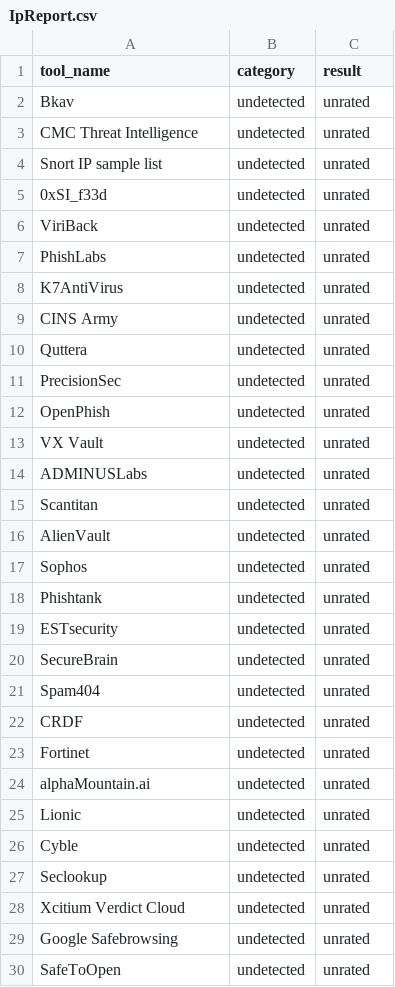
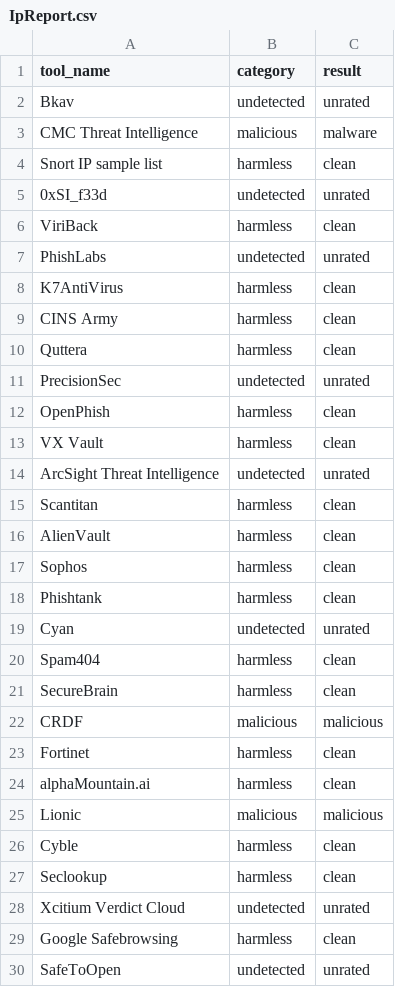
Before and after one commit to pgtrungg/project1, a CSV file: Results_csv/IpReport.csv, drawn as a sheet; only a part is shown; the diff covers the shown part only.

```diff
--- a/Results_csv/IpReport.csv
+++ b/Results_csv/IpReport.csv
@@ -2,29 +2,29 @@ tool_name,category,result
 Bkav,"undetected","unrated"
-CMC Threat Intelligence,"undetected","unrated"
-Snort IP sample list,"undetected","unrated"
+CMC Threat Intelligence,"malicious","malware"
+Snort IP sample list,"harmless","clean"
 0xSI_f33d,"undetected","unrated"
-ViriBack,"undetected","unrated"
+ViriBack,"harmless","clean"
 PhishLabs,"undetected","unrated"
-K7AntiVirus,"undetected","unrated"
-CINS Army,"undetected","unrated"
-Quttera,"undetected","unrated"
+K7AntiVirus,"harmless","clean"
+CINS Army,"harmless","clean"
+Quttera,"harmless","clean"
 PrecisionSec,"undetected","unrated"
-OpenPhish,"undetected","unrated"
-VX Vault,"undetected","unrated"
-ADMINUSLabs,"undetected","unrated"
-Scantitan,"undetected","unrated"
-AlienVault,"undetected","unrated"
-Sophos,"undetected","unrated"
-Phishtank,"undetected","unrated"
-ESTsecurity,"undetected","unrated"
-SecureBrain,"undetected","unrated"
-Spam404,"undetected","unrated"
-CRDF,"undetected","unrated"
-Fortinet,"undetected","unrated"
-alphaMountain.ai,"undetected","unrated"
-Lionic,"undetected","unrated"
-Cyble,"undetected","unrated"
-Seclookup,"undetected","unrated"
+OpenPhish,"harmless","clean"
+VX Vault,"harmless","clean"
+ArcSight Threat Intelligence,"undetected","unrated"
+Scantitan,"harmless","clean"
+AlienVault,"harmless","clean"
+Sophos,"harmless","clean"
+Phishtank,"harmless","clean"
+Cyan,"undetected","unrated"
+Spam404,"harmless","clean"
+SecureBrain,"harmless","clean"
+CRDF,"malicious","malicious"
+Fortinet,"harmless","clean"
+alphaMountain.ai,"harmless","clean"
+Lionic,"malicious","malicious"
+Cyble,"harmless","clean"
+Seclookup,"harmless","clean"
 Xcitium Verdict Cloud,"undetected","unrated"
-Google Safebrowsing,"undetected","unrated"
+Google Safebrowsing,"harmless","clean"
 SafeToOpen,"undetected","unrated"
```
Also changed, not shown: 2 added rows, 2 removed rows and 94 edited cells elsewhere in this file, Results_csv/DomainReport.csv, Results_csv/FileReport.csv, 33 other files.
